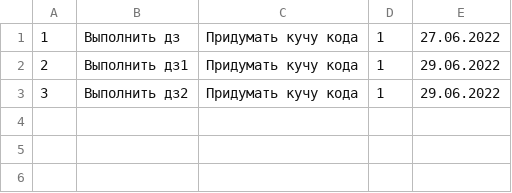
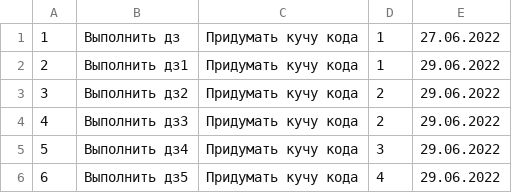
Before and after one commit to vasyand/Kirilyuk_VR_Java_2022_Liga, a CSV file: src/resources/tasks.csv, drawn as a sheet.

Commit message:
добавил тасок

```diff
--- a/src/resources/tasks.csv
+++ b/src/resources/tasks.csv
@@ -2,2 +2,5 @@
 2,Выполнить дз1,Придумать кучу кода,1,29.06.2022
-3,Выполнить дз2,Придумать кучу кода,1,29.06.2022
+3,Выполнить дз2,Придумать кучу кода,2,29.06.2022
+4,Выполнить дз3,Придумать кучу кода,2,29.06.2022
+5,Выполнить дз4,Придумать кучу кода,3,29.06.2022
+6,Выполнить дз5,Придумать кучу кода,4,29.06.2022
```
